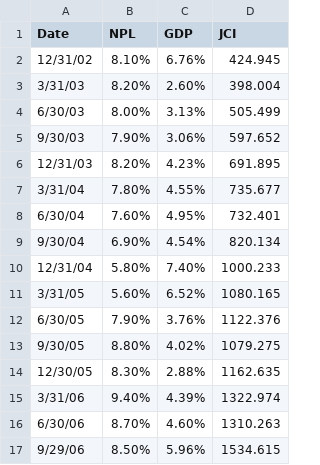
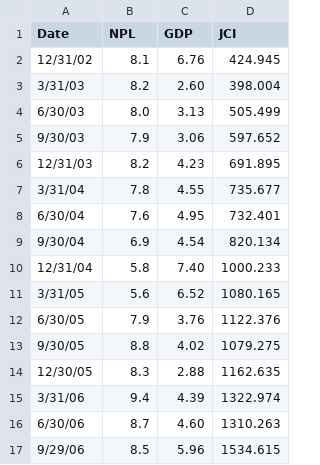
Before and after one commit to osyahbana/Applied-Python-Visualization, a CSV file: Data.csv, drawn as a sheet; only a part is shown; the diff covers the shown part only.

Commit message:
Data wrangling

```diff
--- a/Data.csv
+++ b/Data.csv
@@ -2,16 +2,16 @@
-12/31/02,8.10%,6.76%,424.945
-3/31/03,8.20%,2.60%,398.004
-6/30/03,8.00%,3.13%,505.499
-9/30/03,7.90%,3.06%,597.652
-12/31/03,8.20%,4.23%,691.895
-3/31/04,7.80%,4.55%,735.677
-6/30/04,7.60%,4.95%,732.401
-9/30/04,6.90%,4.54%,820.134
-12/31/04,5.80%,7.40%,1000.233
-3/31/05,5.60%,6.52%,1080.165
-6/30/05,7.90%,3.76%,1122.376
-9/30/05,8.80%,4.02%,1079.275
-12/30/05,8.30%,2.88%,1162.635
-3/31/06,9.40%,4.39%,1322.974
-6/30/06,8.70%,4.60%,1310.263
-9/29/06,8.50%,5.96%,1534.615
+12/31/02, 8.1 , 6.76 ,424.945
+3/31/03, 8.2 , 2.60 ,398.004
+6/30/03, 8.0 , 3.13 ,505.499
+9/30/03, 7.9 , 3.06 ,597.652
+12/31/03, 8.2 , 4.23 ,691.895
+3/31/04, 7.8 , 4.55 ,735.677
+6/30/04, 7.6 , 4.95 ,732.401
+9/30/04, 6.9 , 4.54 ,820.134
+12/31/04, 5.8 , 7.40 ,1000.233
+3/31/05, 5.6 , 6.52 ,1080.165
+6/30/05, 7.9 , 3.76 ,1122.376
+9/30/05, 8.8 , 4.02 ,1079.275
+12/30/05, 8.3 , 2.88 ,1162.635
+3/31/06, 9.4 , 4.39 ,1322.974
+6/30/06, 8.7 , 4.60 ,1310.263
+9/29/06, 8.5 , 5.96 ,1534.615
```
Also changed, not shown: 84 edited cells elsewhere in this file.
